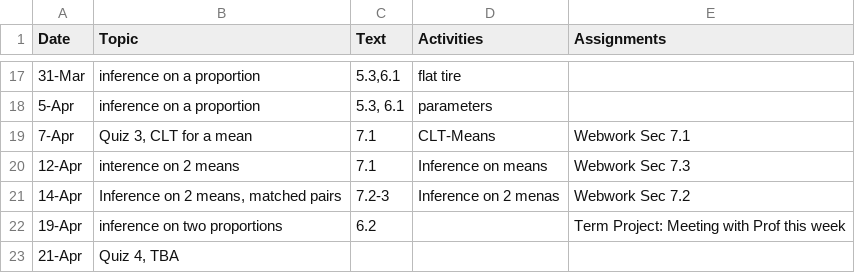
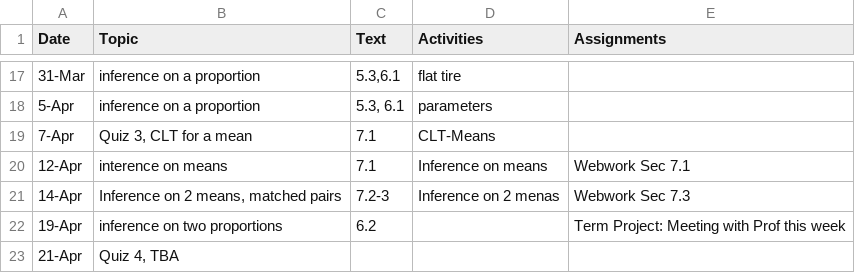
Before and after one commit to mphitchman/stats, a CSV file: schedule.csv, drawn as a sheet; only a part is shown, gaps mark what is left out.

```diff
--- a/schedule.csv
+++ b/schedule.csv
@@ -18,5 +18,5 @@ Date,Topic,Text,Activities,Assignments
 5-Apr,inference on a proportion,"5.3, 6.1",parameters,
-7-Apr,"Quiz 3, CLT for a mean",7.1,CLT-Means,Webwork Sec 7.1
-12-Apr,interence on 2 means,7.1,Inference on means,Webwork Sec 7.3
-14-Apr,"Inference on 2 means, matched pairs",7.2-3,Inference on 2 menas,Webwork Sec 7.2
+7-Apr,"Quiz 3, CLT for a mean",7.1,CLT-Means,
+12-Apr,interence on means,7.1,Inference on means,Webwork Sec 7.1
+14-Apr,"Inference on 2 means, matched pairs",7.2-3,Inference on 2 menas,Webwork Sec 7.3
 19-Apr,inference on two proportions,6.2,,Term Project: Meeting with Prof this week
```
Also changed, not shown: data/oscars2.csv, 3 other files.
